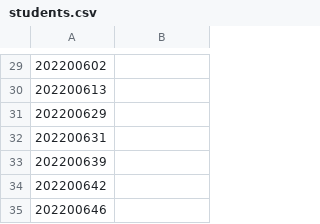
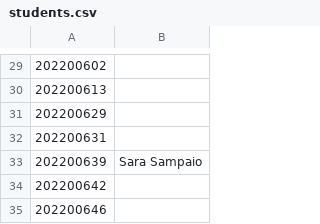
Before and after one commit to StuntsPT/pr_bio_2022-2023_assignments, a CSV file: students.csv, drawn as a sheet; only a part is shown, gaps mark what is left out.

Commit message:
acrescentei o nome ao número students.csv

```diff
--- a/students.csv
+++ b/students.csv
@@ -32,3 +32,3 @@
 202200631;
-202200639;
+202200639;Sara Sampaio
 202200642;
```
